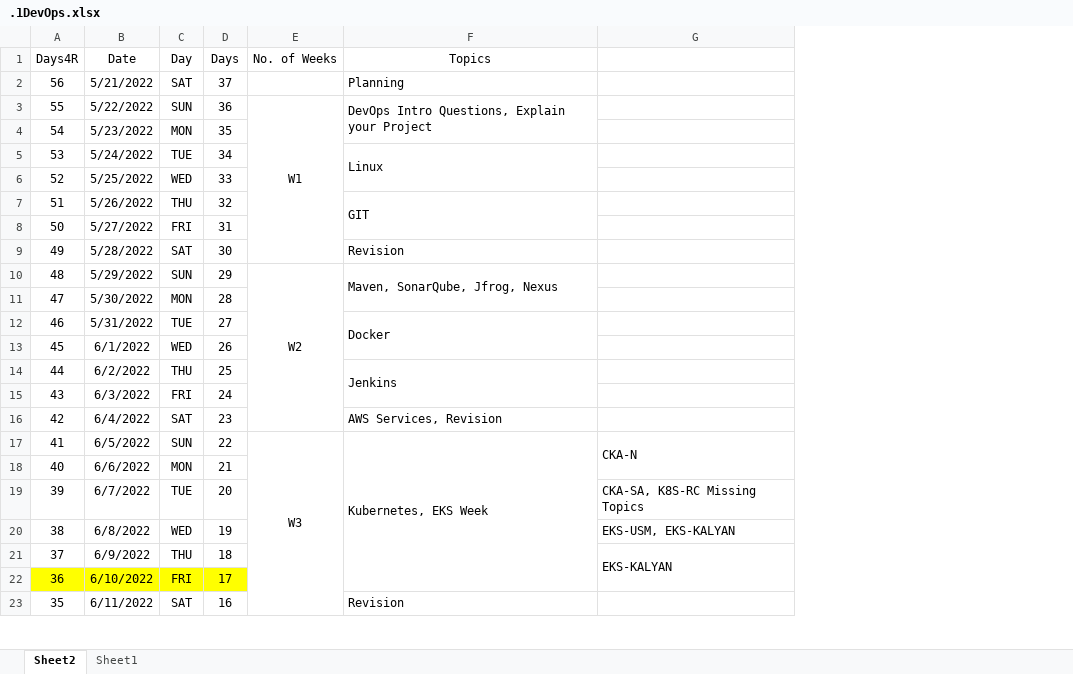
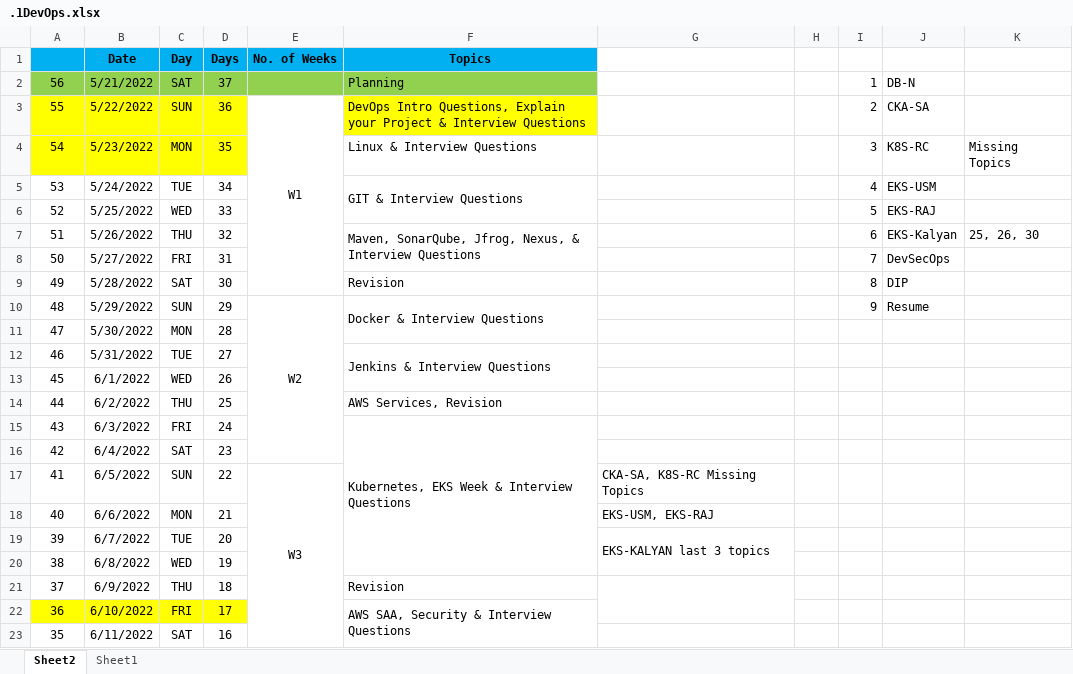
Before and after one commit to avardhineni/DevOps-Projects, an Excel workbook: Resume_avk/.1DevOps.xlsx, sheet Sheet2, drawn as a sheet; only a part is shown; values as stored, in another font and other column widths than the file's, no borders; removed rows and columns are numbered as before the commit, all else as after; the diff covers the shown part only; the diff names each change by its address in the sheet, - before the commit and + after, or states it on an @@ line.

Commit message:
Update23/5/22-1

```diff
--- a/Resume_avk/.1DevOps.xlsx (sheet Sheet2)
+++ b/Resume_avk/.1DevOps.xlsx (sheet Sheet2)
+column H, empty
+column I, rows 2-10: 1 | 2 | 3 | 4 | 5 | 6 | 7 | 8 | 9
+column J, rows 2-10: DB-N | CKA-SA | K8S-RC | EKS-USM | EKS-RAJ | EKS-Kalyan | DevSecOps | DIP | Resume
+column K, rows 4-7: Missing Topics |  |  | 25, 26, 30
-A1: Days4R
+A1: (empty)
-A1:F1 fill: none
+A1:F1 fill: #00B0F0
-B1:F1 bold: off
+B1:F1 bold: on
-A2:F2 fill: none
+A2:F2 fill: #92D050
-A3:D4 fill: none
+A3:D4 fill: #FFFF00
-F3 (Topics): …your Project
+F3 (Topics): …your Project & Interview Questions
-F3 fill: none
+F3 fill: #FFFF00
-F3:F4 merged
-F4 (Topics): (empty)
+F4 (Topics): Linux & Interview Questions
-F5 (Topics): Linux
+F5 (Topics): GIT & Interview Questions
-F7 (Topics): GIT
+F7 (Topics): Maven, SonarQube, Jfrog, Nexus, & Interview Questions
-F10 (Topics): Maven, SonarQube, Jfrog, Nexus
+F10 (Topics): Docker & Interview Questions
-F12 (Topics): Docker
+F12 (Topics): Jenkins & Interview Questions
-F14 (Topics): Jenkins
+F14 (Topics): AWS Services, Revision
-F14:F15 merged
-F15 (Topics): (empty)
+F15 (Topics): Kubernetes, EKS Week & Interview Questions
+F15:F20 merged
-F16 (Topics): AWS Services, Revision
+F16 (Topics): (empty)
-F17 (Topics): Kubernetes, EKS Week
+F17 (Topics): (empty)
-F17:F22 merged
-G17: CKA-N
+G17: CKA-SA, K8S-RC Missing Topics
-G17:G18 merged
-G18: (empty)
+G18: EKS-USM, EKS-RAJ
-G19: CKA-SA, K8S-RC Missing Topics
+G19: EKS-KALYAN last 3 topics
+G19:G20 merged
-G20: EKS-USM, EKS-KALYAN
+G20: (empty)
-F21 (Topics): (empty)
+F21 (Topics): Revision
-G21: EKS-KALYAN
+G21: (empty)
-F22 (Topics): (empty)
+F22 (Topics): AWS SAA, Security & Interview Questions
+F22:F24 merged
-F23 (Topics): Revision
+F23 (Topics): (empty)
```
Also changed, not shown: 7 edited cells, cell formats and merged cells elsewhere in this sheet.
